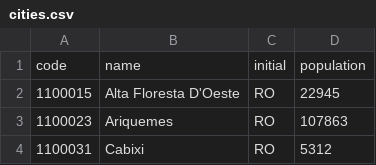
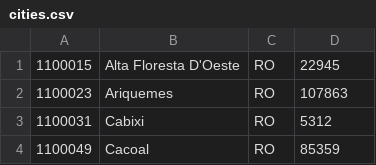
Before and after one commit to miiosimura/ibge_api, a CSV file: cities.csv, drawn as a sheet; only a part is shown; the shorter side is filled out with more unchanged rows; the diff names each change by its address in the sheet, - before the commit and + after, or states it on an @@ line.

```diff
--- a/cities.csv
+++ b/cities.csv
-row 1: code | name | initial | population
```
Also changed, not shown: 7 other files.
